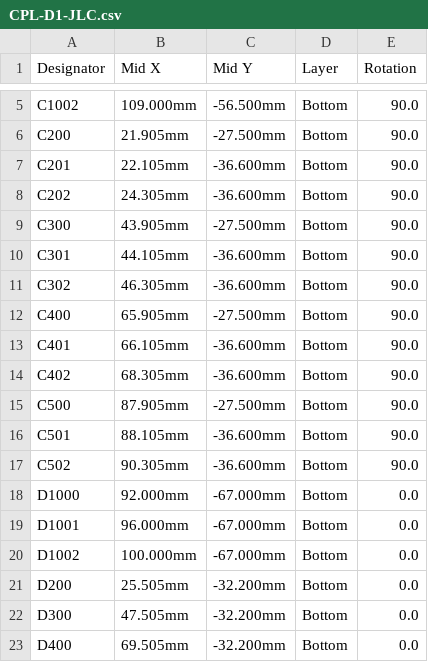
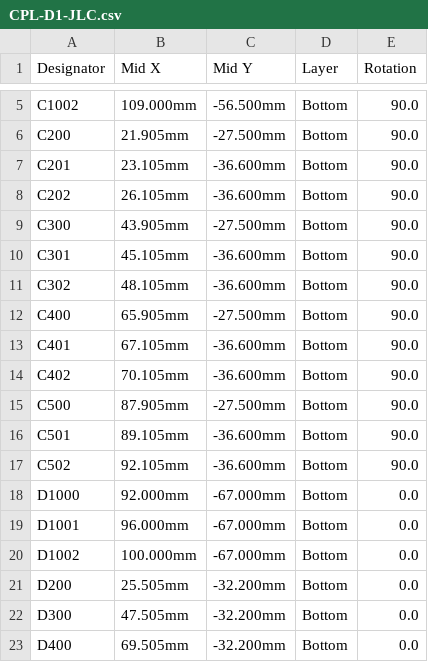
Before and after one commit to b5463/kino-d4, a CSV file: hardware/pcb/kino-d4-dev-carrier/outputs/fab-d1/CPL-D1-JLC.csv, drawn as a sheet; only a part is shown, gaps mark what is left out; the diff covers the shown part only.

```diff
--- a/hardware/pcb/kino-d4-dev-carrier/outputs/fab-d1/CPL-D1-JLC.csv
+++ b/hardware/pcb/kino-d4-dev-carrier/outputs/fab-d1/CPL-D1-JLC.csv
@@ -6,13 +6,13 @@ C1002,109.000mm,-56.500mm,Bottom,90.0
 C200,21.905mm,-27.500mm,Bottom,90.0
-C201,22.105mm,-36.600mm,Bottom,90.0
-C202,24.305mm,-36.600mm,Bottom,90.0
+C201,23.105mm,-36.600mm,Bottom,90.0
+C202,26.105mm,-36.600mm,Bottom,90.0
 C300,43.905mm,-27.500mm,Bottom,90.0
-C301,44.105mm,-36.600mm,Bottom,90.0
-C302,46.305mm,-36.600mm,Bottom,90.0
+C301,45.105mm,-36.600mm,Bottom,90.0
+C302,48.105mm,-36.600mm,Bottom,90.0
 C400,65.905mm,-27.500mm,Bottom,90.0
-C401,66.105mm,-36.600mm,Bottom,90.0
-C402,68.305mm,-36.600mm,Bottom,90.0
+C401,67.105mm,-36.600mm,Bottom,90.0
+C402,70.105mm,-36.600mm,Bottom,90.0
 C500,87.905mm,-27.500mm,Bottom,90.0
-C501,88.105mm,-36.600mm,Bottom,90.0
-C502,90.305mm,-36.600mm,Bottom,90.0
+C501,89.105mm,-36.600mm,Bottom,90.0
+C502,92.105mm,-36.600mm,Bottom,90.0
 D1000,92.000mm,-67.000mm,Bottom,0.0
```
Also changed, not shown: 4 added rows and 2 edited cells elsewhere in this file, hardware/pcb/kino-d4-dev-carrier/outputs/fab-d1/BOM-D1-HANDFIT.csv, hardware/pcb/kino-d4-dev-carrier/outputs/fab-d1/BOM-D1-JLC.csv, 34 other files.
